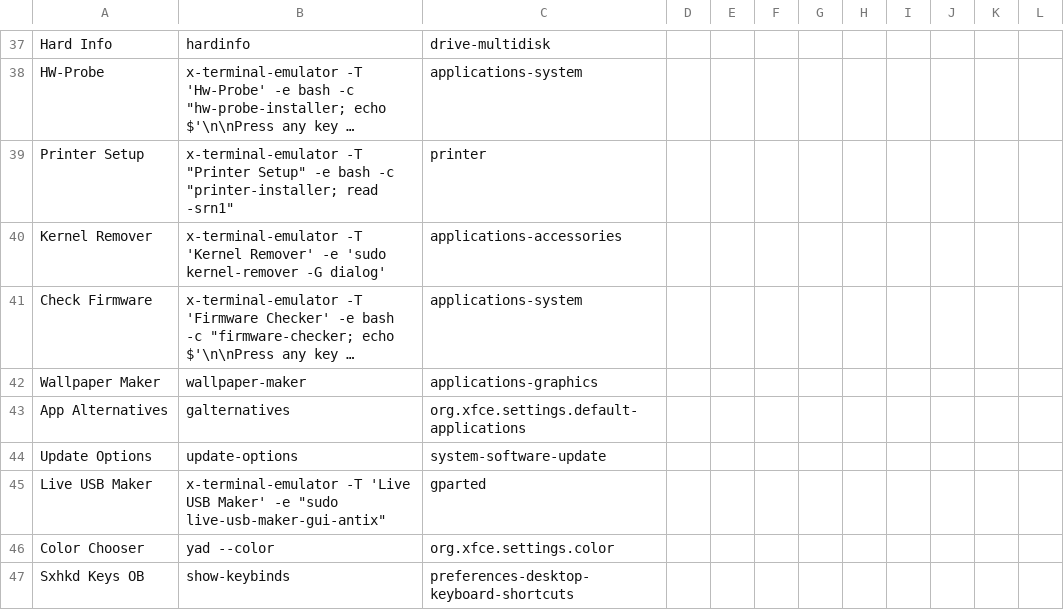
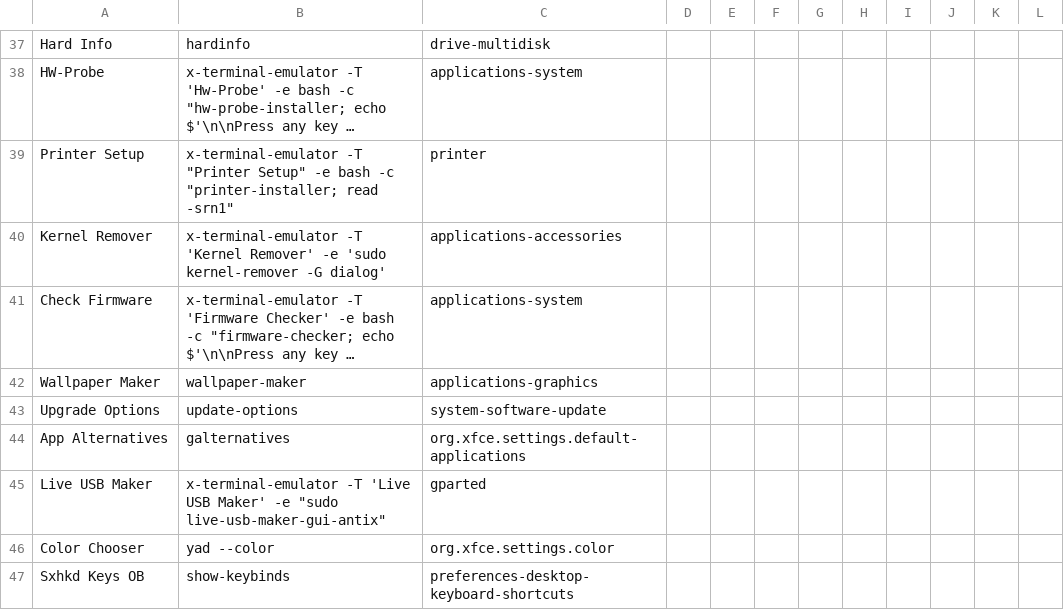
Before and after one commit to sleekmason/Lilidog-i386-Minimal-Bookworm, a CSV file: config/includes.chroot_after_packages/etc/skel/.config/jgmenu/prepend.csv, drawn as a sheet; only a part is shown, gaps mark what is left out; long unchanged cells end in …; removed rows and columns are numbered as before the commit, all else as after; the diff names each change by its address in the sheet, - before the commit and + after, or states it on an @@ line.

Commit message:
Small correction to remove vmrestore on install in welcome-backend.sh and wording for update to upgrade in jgmenu and tint2 panel.

```diff
--- a/config/includes.chroot_after_packages/etc/skel/.config/jgmenu/prepend.csv
+++ b/config/includes.chroot_after_packages/etc/skel/.config/jgmenu/prepend.csv
+row 43: Upgrade Options | update-options | system-software-update
-row 44: Update Options | update-options | system-software-update
```
Also changed, not shown: 3 other files.
